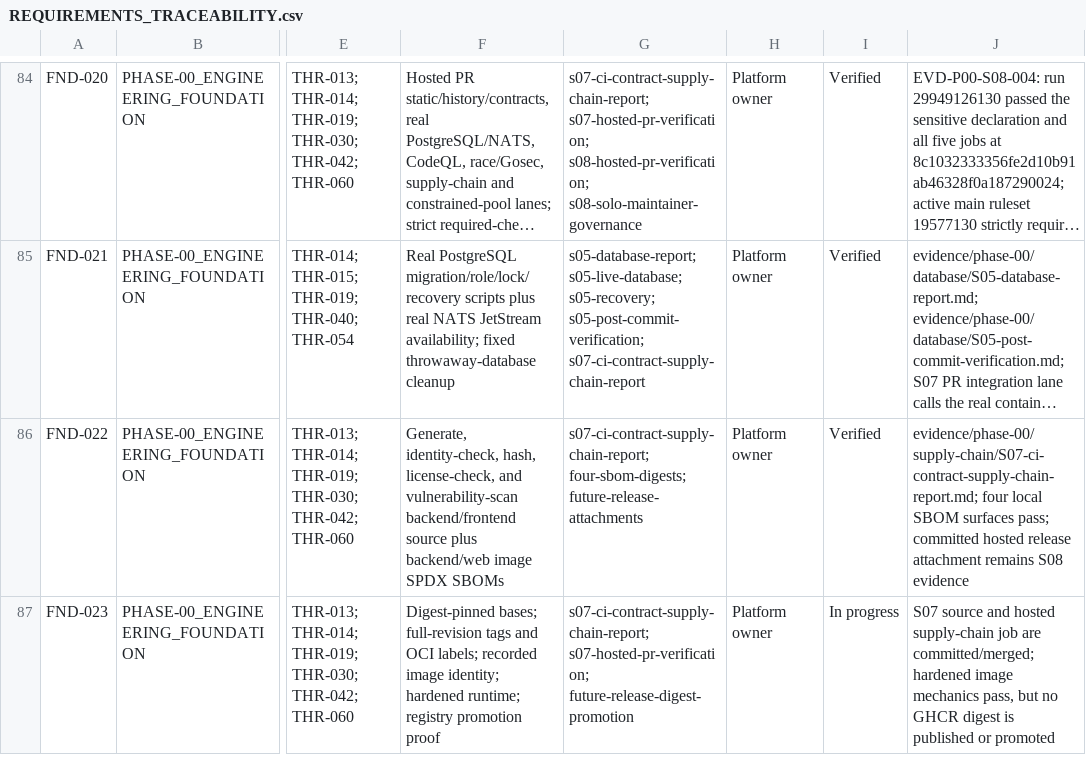
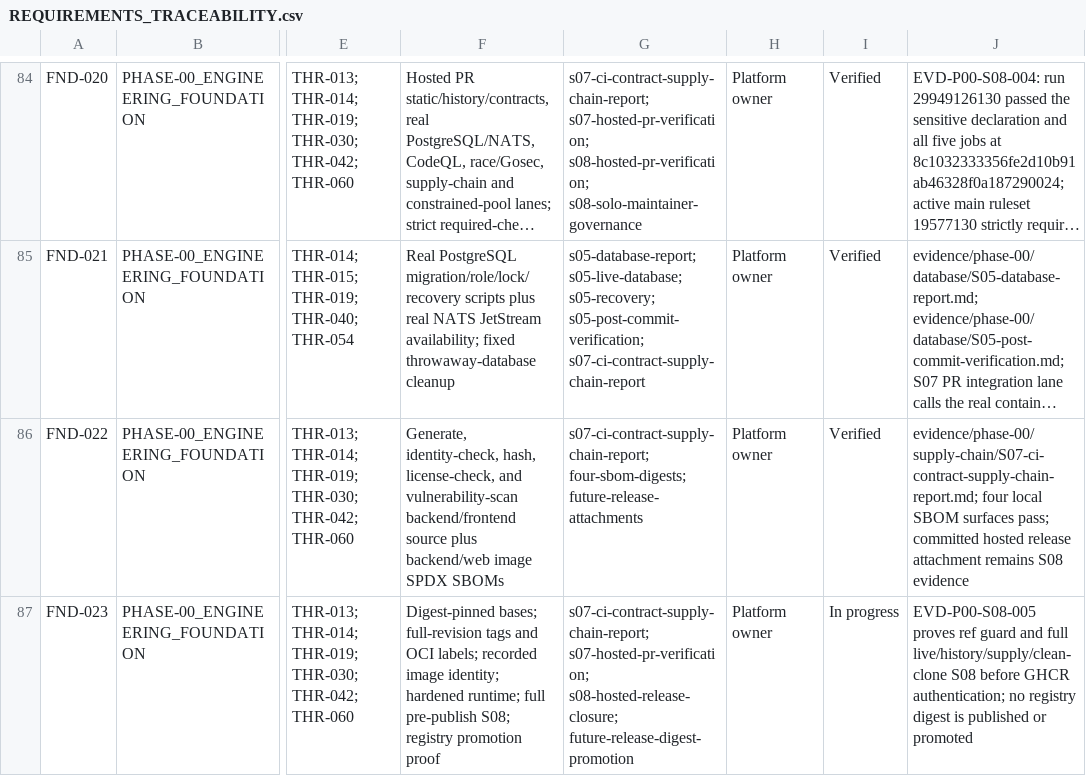
Before and after one commit to MichaelSeveen/atlas, a CSV file: docs/atlas-prd/06-governance/REQUIREMENTS_TRACEABILITY.csv, drawn as a sheet; only a part is shown, gaps mark what is left out; long unchanged cells end in …; the diff covers the shown part only; the diff names each change by its address in the sheet, - before the commit and + after, or states it on an @@ line.

Commit message:
docs: record release closure preflight

```diff
--- a/docs/atlas-prd/06-governance/REQUIREMENTS_TRACEABILITY.csv
+++ b/docs/atlas-prd/06-governance/REQUIREMENTS_TRACEABILITY.csv
-F87: …hardened runtime; registry promotion…
+F87: …hardened runtime; full pre-publish S08; registry promotion…
-G87: s07-ci-contract-supply-chain-report; s07-hosted-pr-verification; future-release-digest-promotion
+G87: s07-ci-contract-supply-chain-report; s07-hosted-pr-verification; s08-hosted-release-closure; future-release-digest-promotion
-J87: S07 source and hosted supply-chain job are committed/merged; hardened image mechanics pass, but no GHCR digest is…
+J87: EVD-P00-S08-005 proves ref guard and full live/history/supply/clean-clone S08 before GHCR authentication; no registry digest is…
```
Also changed, not shown: 6 edited cells elsewhere in this file, 9 other files.
